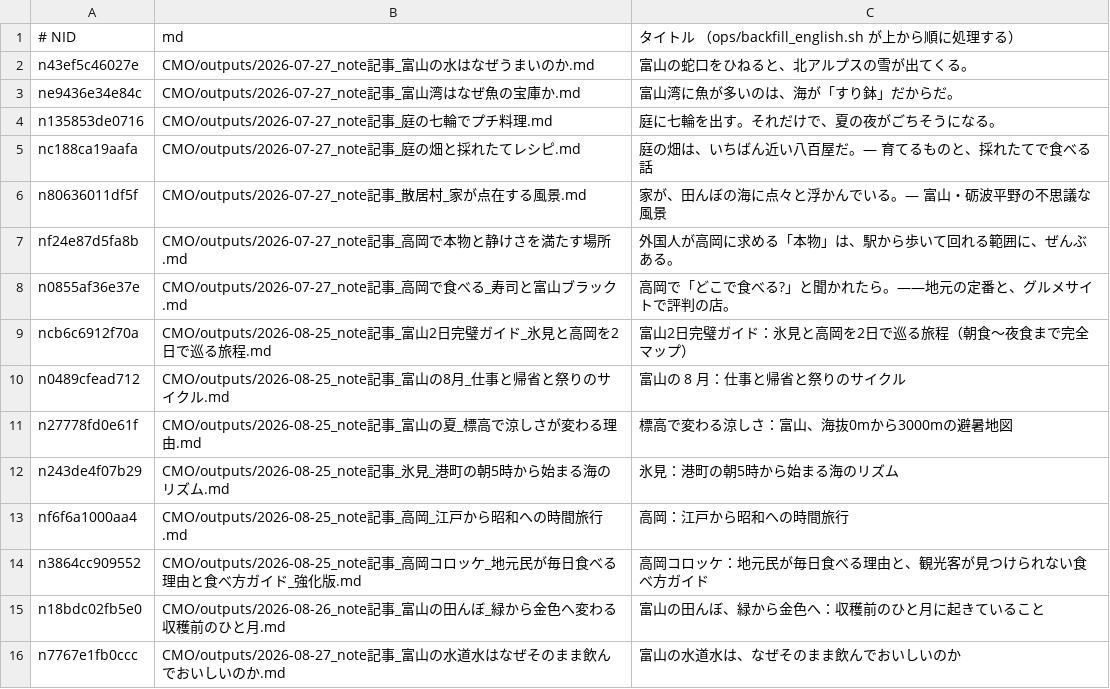
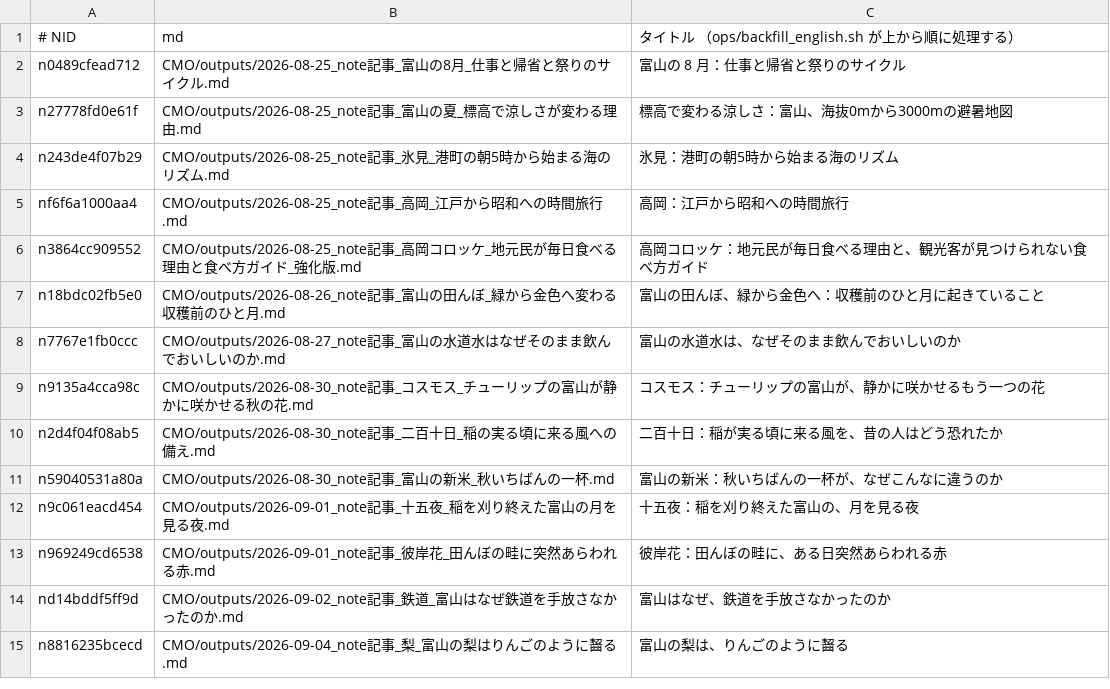
Before and after one commit to tyutyutakokaina81-netizen/agent-team, a TSV file: ops/english_backfill_todo.tsv, drawn as a sheet; only a part is shown; the shorter side is filled out with more unchanged rows; the diff names each change by its address in the sheet, - before the commit and + after, or states it on an @@ line.

```diff
--- a/ops/english_backfill_todo.tsv
+++ b/ops/english_backfill_todo.tsv
-row 2: n43ef5c46027e | CMO/outputs/2026-07-27_note記事_富山の水はなぜうまいのか.md | 富山の蛇口をひねると、北アルプスの雪が出てくる。
-row 3: ne9436e34e84c | CMO/outputs/2026-07-27_note記事_富山湾はなぜ魚の宝庫か.md | 富山湾に魚が多いのは、海が「すり鉢」だからだ。
-row 4: n135853de0716 | CMO/outputs/2026-07-27_note記事_庭の七輪でプチ料理.md | 庭に七輪を出す。それだけで、夏の夜がごちそうになる。
-row 5: nc188ca19aafa | CMO/outputs/2026-07-27_note記事_庭の畑と採れたてレシピ.md | 庭の畑は、いちばん近い八百屋だ。— 育てるものと、採れたてで食べる話
-row 6: n80636011df5f | CMO/outputs/2026-07-27_note記事_散居村_家が点在する風景.md | 家が、田んぼの海に点々と浮かんでいる。— 富山・砺波平野の不思議な風景
-row 7: nf24e87d5fa8b | CMO/outputs/2026-07-27_note記事_高岡で本物と静けさを満たす場所.md | 外国人が高岡に求める「本物」は、駅から歩いて回れる範囲に、ぜんぶある。
-row 8: n0855af36e37e | CMO/outputs/2026-07-27_note記事_高岡で食べる_寿司と富山ブラック.md | 高岡で「どこで食べる?」と聞かれたら。——地元の定番と、グルメサイトで評判の店。
-row 9: ncb6c6912f70a | CMO/outputs/2026-08-25_note記事_富山2日完璧ガイド_氷見と高岡を2日で巡る旅程.md | 富山2日完璧ガイド：氷見と高岡を2日で巡る旅程（朝食～夜食まで完全マップ）
```
Also changed, not shown: ops/english_backfill_done.tsv, 7 other files.
